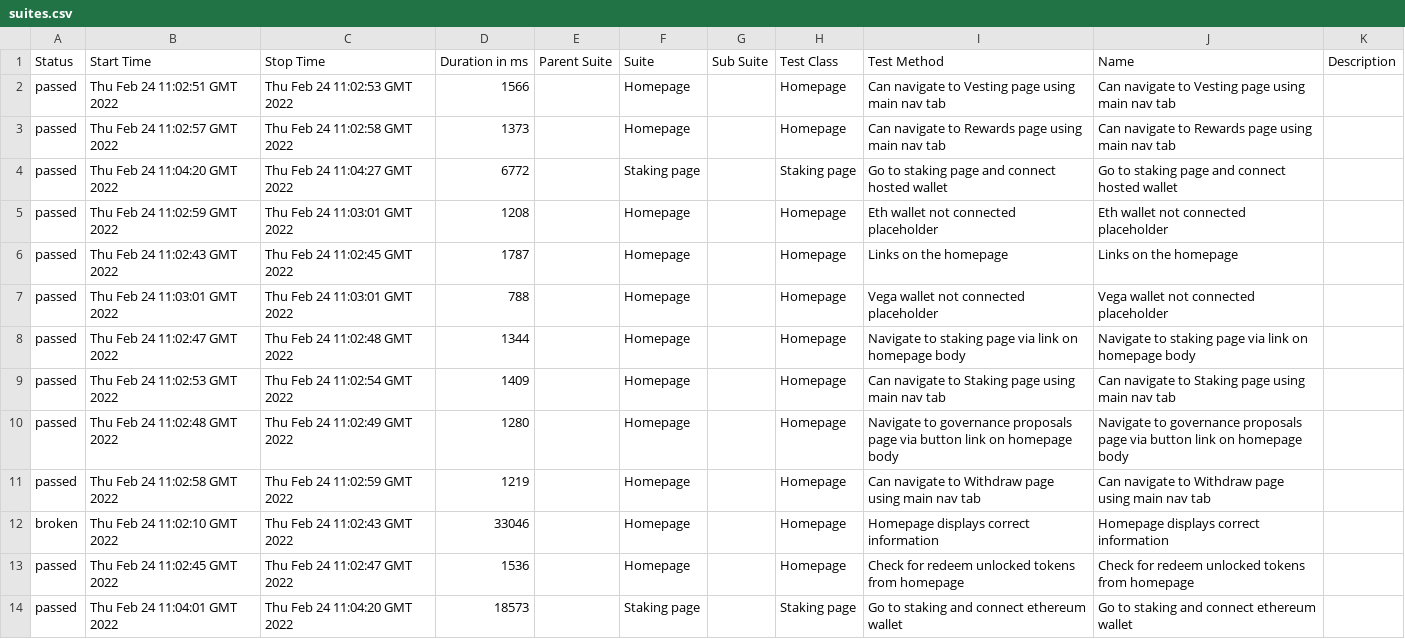
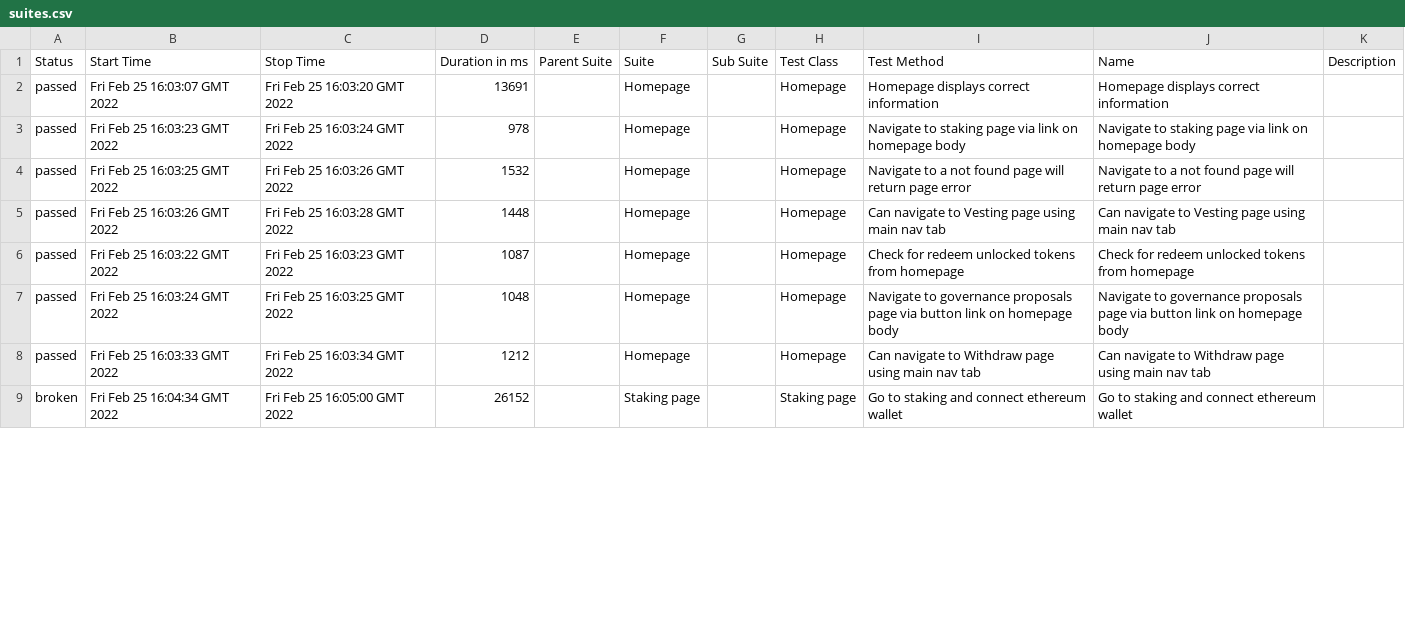
Before and after one commit to vegaprotocol/token-frontend, a CSV file: 82/data/suites.csv, drawn as a sheet; only a part is shown; the diff covers the shown part only.

```diff
--- a/82/data/suites.csv
+++ b/82/data/suites.csv
@@ -1,14 +1,9 @@
 "Status","Start Time","Stop Time","Duration in ms","Parent Suite","Suite","Sub Suite","Test Class","Test Method","Name","Description"
-"passed","Thu Feb 24 11:02:51 GMT 2022","Thu Feb 24 11:02:53 GMT 2022","1566","","Homepage","","Homepage","Can navigate to Vesting page using main nav tab","Can navigate to Vesting page using main nav tab",""
-"passed","Thu Feb 24 11:02:57 GMT 2022","Thu Feb 24 11:02:58 GMT 2022","1373","","Homepage","","Homepage","Can navigate to Rewards page using main nav tab","Can navigate to Rewards page using main nav tab",""
-"passed","Thu Feb 24 11:04:20 GMT 2022","Thu Feb 24 11:04:27 GMT 2022","6772","","Staking page","","Staking page","Go to staking page and connect hosted wallet","Go to staking page and connect hosted wallet",""
-"passed","Thu Feb 24 11:02:59 GMT 2022","Thu Feb 24 11:03:01 GMT 2022","1208","","Homepage","","Homepage","Eth wallet not connected placeholder","Eth wallet not connected placeholder",""
-"passed","Thu Feb 24 11:02:43 GMT 2022","Thu Feb 24 11:02:45 GMT 2022","1787","","Homepage","","Homepage","Links on the homepage","Links on the homepage",""
-"passed","Thu Feb 24 11:03:01 GMT 2022","Thu Feb 24 11:03:01 GMT 2022","788","","Homepage","","Homepage","Vega wallet not connected placeholder","Vega wallet not connected placeholder",""
-"passed","Thu Feb 24 11:02:47 GMT 2022","Thu Feb 24 11:02:48 GMT 2022","1344","","Homepage","","Homepage","Navigate to staking page via link on homepage body","Navigate to staking page via link on homepage body",""
-"passed","Thu Feb 24 11:02:53 GMT 2022","Thu Feb 24 11:02:54 GMT 2022","1409","","Homepage","","Homepage","Can navigate to Staking page using main nav tab","Can navigate to Staking page using main nav tab",""
-"passed","Thu Feb 24 11:02:48 GMT 2022","Thu Feb 24 11:02:49 GMT 2022","1280","","Homepage","","Homepage","Navigate to governance proposals page via button link on homepage body","Navigate to governance proposals page via button link on homepage body",""
-"passed","Thu Feb 24 11:02:58 GMT 2022","Thu Feb 24 11:02:59 GMT 2022","1219","","Homepage","","Homepage","Can navigate to Withdraw page using main nav tab","Can navigate to Withdraw page using main nav tab",""
-"broken","Thu Feb 24 11:02:10 GMT 2022","Thu Feb 24 11:02:43 GMT 2022","33046","","Homepage","","Homepage","Homepage displays correct information","Homepage displays correct information",""
-"passed","Thu Feb 24 11:02:45 GMT 2022","Thu Feb 24 11:02:47 GMT 2022","1536","","Homepage","","Homepage","Check for redeem unlocked tokens from homepage","Check for redeem unlocked tokens from homepage",""
-"passed","Thu Feb 24 11:04:01 GMT 2022","Thu Feb 24 11:04:20 GMT 2022","18573","","Staking page","","Staking page","Go to staking and connect ethereum wallet","Go to staking and connect ethereum wallet",""
+"passed","Fri Feb 25 16:03:07 GMT 2022","Fri Feb 25 16:03:20 GMT 2022","13691","","Homepage","","Homepage","Homepage displays correct information","Homepage displays correct information",""
+"passed","Fri Feb 25 16:03:23 GMT 2022","Fri Feb 25 16:03:24 GMT 2022","978","","Homepage","","Homepage","Navigate to staking page via link on homepage body","Navigate to staking page via link on homepage body",""
+"passed","Fri Feb 25 16:03:25 GMT 2022","Fri Feb 25 16:03:26 GMT 2022","1532","","Homepage","","Homepage","Navigate to a not found page will return page error","Navigate to a not found page will return page error",""
+"passed","Fri Feb 25 16:03:26 GMT 2022","Fri Feb 25 16:03:28 GMT 2022","1448","","Homepage","","Homepage","Can navigate to Vesting page using main nav tab","Can navigate to Vesting page using main nav tab",""
+"passed","Fri Feb 25 16:03:22 GMT 2022","Fri Feb 25 16:03:23 GMT 2022","1087","","Homepage","","Homepage","Check for redeem unlocked tokens from homepage","Check for redeem unlocked tokens from homepage",""
+"passed","Fri Feb 25 16:03:24 GMT 2022","Fri Feb 25 16:03:25 GMT 2022","1048","","Homepage","","Homepage","Navigate to governance proposals page via button link on homepage body","Navigate to governance proposals page via button link on homepage body",""
+"passed","Fri Feb 25 16:03:33 GMT 2022","Fri Feb 25 16:03:34 GMT 2022","1212","","Homepage","","Homepage","Can navigate to Withdraw page using main nav tab","Can navigate to Withdraw page using main nav tab",""
+"broken","Fri Feb 25 16:04:34 GMT 2022","Fri Feb 25 16:05:00 GMT 2022","26152","","Staking page","","Staking page","Go to staking and connect ethereum wallet","Go to staking and connect ethereum wallet",""
```
Also changed, not shown: 5 added rows and 15 edited cells elsewhere in this file, 43 other files.
